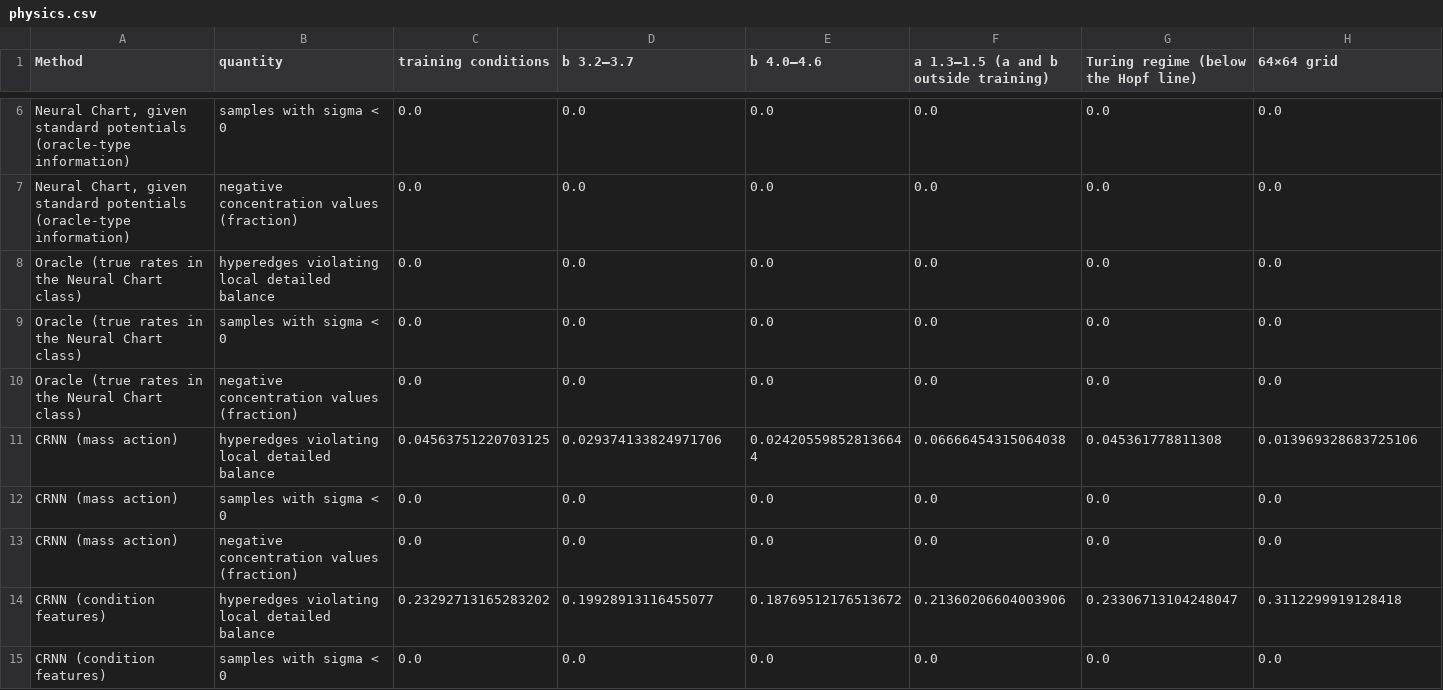
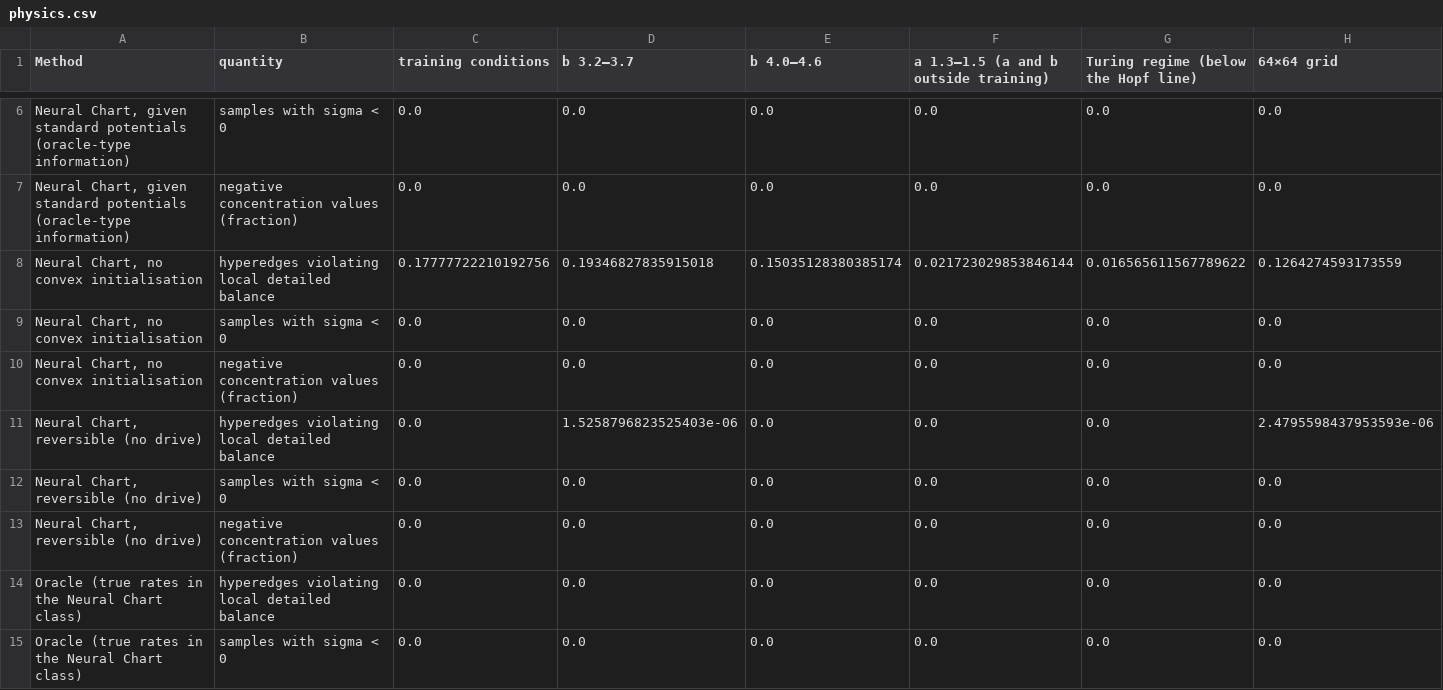
Before and after one commit to denzelzheng/Fisher-Hodge, a CSV file: results/brusselator/physics.csv, drawn as a sheet; only a part is shown, gaps mark what is left out; the shorter side is filled out with more unchanged rows; the diff names each change by its address in the sheet, - before the commit and + after, or states it on an @@ line.

```diff
--- a/results/brusselator/physics.csv
+++ b/results/brusselator/physics.csv
+row 8: Neural Chart, no convex initialisation | hyperedges violating local detailed balance | 0.17777722210192756 | 0.19346827835915018 | 0.15035128380385174 | 0.021723029853846144 | 0.016565611567789622 | 0.1264274593173559
+row 9: Neural Chart, no convex initialisation | samples with sigma < 0 | 0.0 | 0.0 | 0.0 | 0.0 | 0.0 | 0.0
+row 10: Neural Chart, no convex initialisation | negative concentration values (fraction) | 0.0 | 0.0 | 0.0 | 0.0 | 0.0 | 0.0
+row 11: Neural Chart, reversible (no drive) | hyperedges violating local detailed balance | 0.0 | 1.5258796823525403e-06 | 0.0 | 0.0 | 0.0 | 2.4795598437953593e-06
+row 12: Neural Chart, reversible (no drive) | samples with sigma < 0 | 0.0 | 0.0 | 0.0 | 0.0 | 0.0 | 0.0
+row 13: Neural Chart, reversible (no drive) | negative concentration values (fraction) | 0.0 | 0.0 | 0.0 | 0.0 | 0.0 | 0.0
```
Also changed, not shown: results/brusselator/entropy_readout.csv, results/brusselator/oscillation_patterns.csv, 37 other files.
